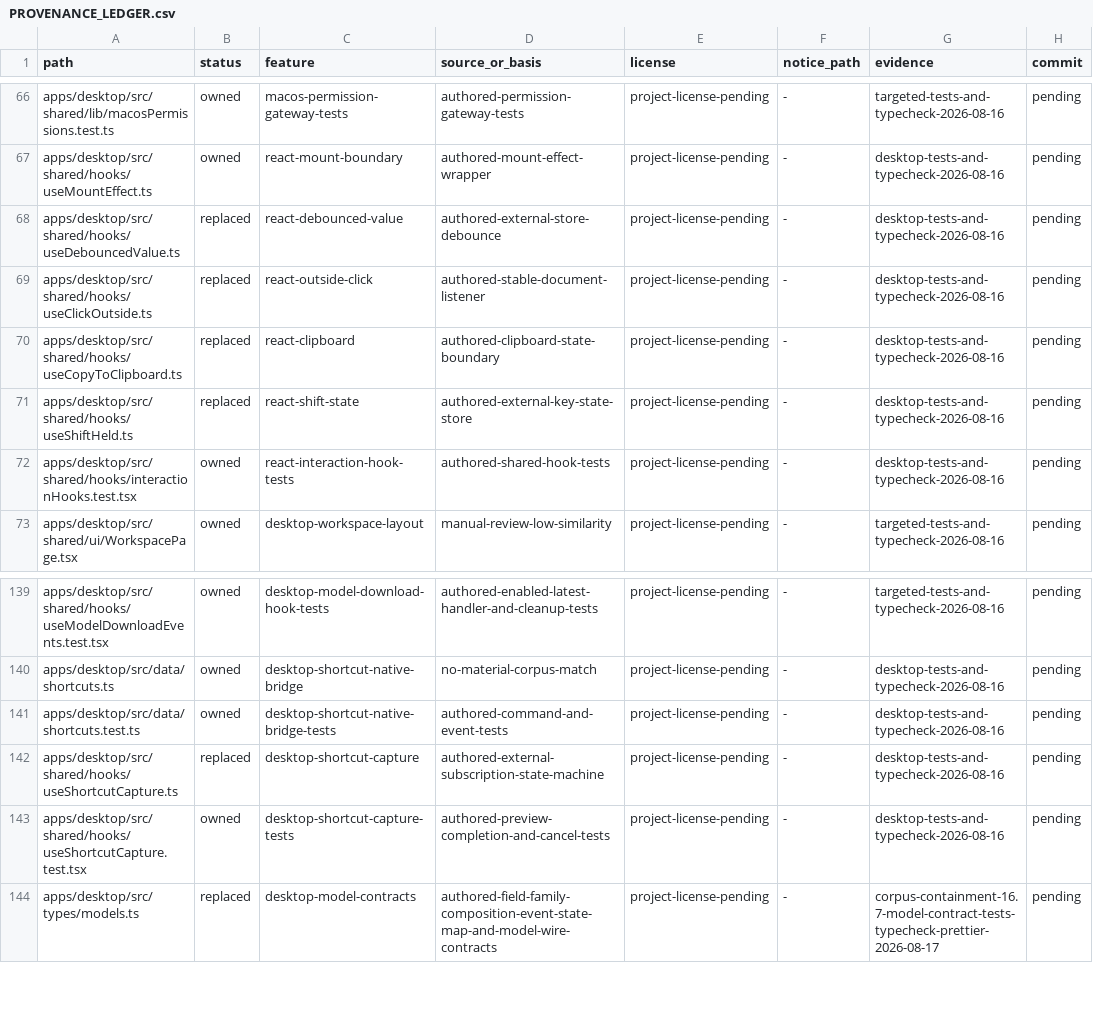
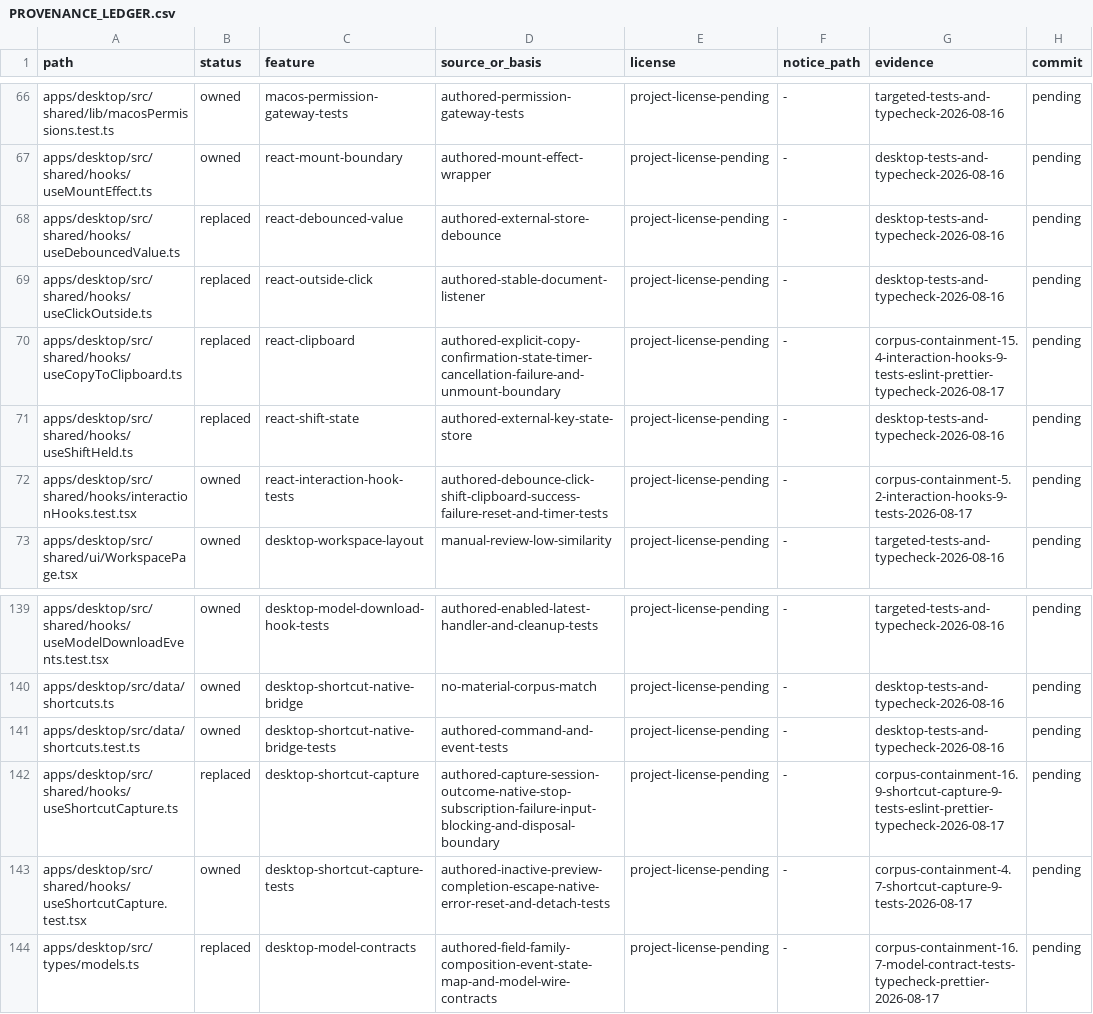
Before and after one commit to jamescardona11/looper, a CSV file: docs/rebuild/PROVENANCE_LEDGER.csv, drawn as a sheet; only a part is shown, gaps mark what is left out.

Commit message:
refactor(desktop): coordinate interaction hooks

```diff
--- a/docs/rebuild/PROVENANCE_LEDGER.csv
+++ b/docs/rebuild/PROVENANCE_LEDGER.csv
@@ -69,5 +69,5 @@ apps/desktop/src/shared/hooks/useDebouncedValue.ts,replaced,react-debounced-valu
 apps/desktop/src/shared/hooks/useClickOutside.ts,replaced,react-outside-click,authored-stable-document-listener,project-license-pending,-,desktop-tests-and-typecheck-2026-08-16,pending
-apps/desktop/src/shared/hooks/useCopyToClipboard.ts,replaced,react-clipboard,authored-clipboard-state-boundary,project-license-pending,-,desktop-tests-and-typecheck-2026-08-16,pending
+apps/desktop/src/shared/hooks/useCopyToClipboard.ts,replaced,react-clipboard,authored-explicit-copy-confirmation-state-timer-cancellation-failure-and-unmount-boundary,project-license-pending,-,corpus-containment-15.4-interaction-hooks-9-tests-eslint-prettier-typecheck-2026-08-17,pending
 apps/desktop/src/shared/hooks/useShiftHeld.ts,replaced,react-shift-state,authored-external-key-state-store,project-license-pending,-,desktop-tests-and-typecheck-2026-08-16,pending
-apps/desktop/src/shared/hooks/interactionHooks.test.tsx,owned,react-interaction-hook-tests,authored-shared-hook-tests,project-license-pending,-,desktop-tests-and-typecheck-2026-08-16,pending
+apps/desktop/src/shared/hooks/interactionHooks.test.tsx,owned,react-interaction-hook-tests,authored-debounce-click-shift-clipboard-success-failure-reset-and-timer-tests,project-license-pending,-,corpus-containment-5.2-interaction-hooks-9-tests-2026-08-17,pending
 apps/desktop/src/shared/ui/WorkspacePage.tsx,owned,desktop-workspace-layout,manual-review-low-similarity,project-license-pending,-,targeted-tests-and-typecheck-2026-08-16,pending
@@ -141,4 +141,4 @@ apps/desktop/src/data/shortcuts.ts,owned,desktop-shortcut-native-bridge,no-mater
 apps/desktop/src/data/shortcuts.test.ts,owned,desktop-shortcut-native-bridge-tests,authored-command-and-event-tests,project-license-pending,-,desktop-tests-and-typecheck-2026-08-16,pending
-apps/desktop/src/shared/hooks/useShortcutCapture.ts,replaced,desktop-shortcut-capture,authored-external-subscription-state-machine,project-license-pending,-,desktop-tests-and-typecheck-2026-08-16,pending
-apps/desktop/src/shared/hooks/useShortcutCapture.test.tsx,owned,desktop-shortcut-capture-tests,authored-preview-completion-and-cancel-tests,project-license-pending,-,desktop-tests-and-typecheck-2026-08-16,pending
+apps/desktop/src/shared/hooks/useShortcutCapture.ts,replaced,desktop-shortcut-capture,authored-capture-session-outcome-native-stop-subscription-failure-input-blocking-and-disposal-boundary,project-license-pending,-,corpus-containment-16.9-shortcut-capture-9-tests-eslint-prettier-typecheck-2026-08-17,pending
+apps/desktop/src/shared/hooks/useShortcutCapture.test.tsx,owned,desktop-shortcut-capture-tests,authored-inactive-preview-completion-escape-native-error-reset-and-detach-tests,project-license-pending,-,corpus-containment-4.7-shortcut-capture-9-tests-2026-08-17,pending
 apps/desktop/src/types/models.ts,replaced,desktop-model-contracts,authored-field-family-composition-event-state-map-and-model-wire-contracts,project-license-pending,-,corpus-containment-16.7-model-contract-tests-typecheck-prettier-2026-08-17,pending
```
Also changed, not shown: 4 other files.
